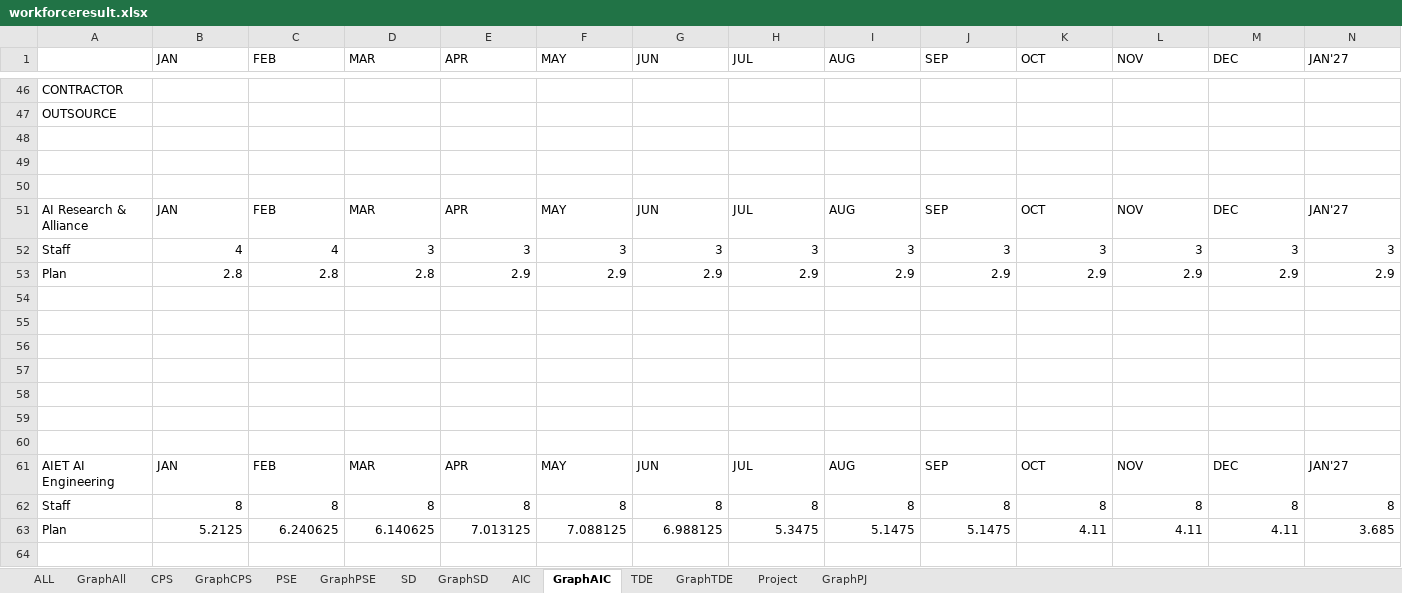
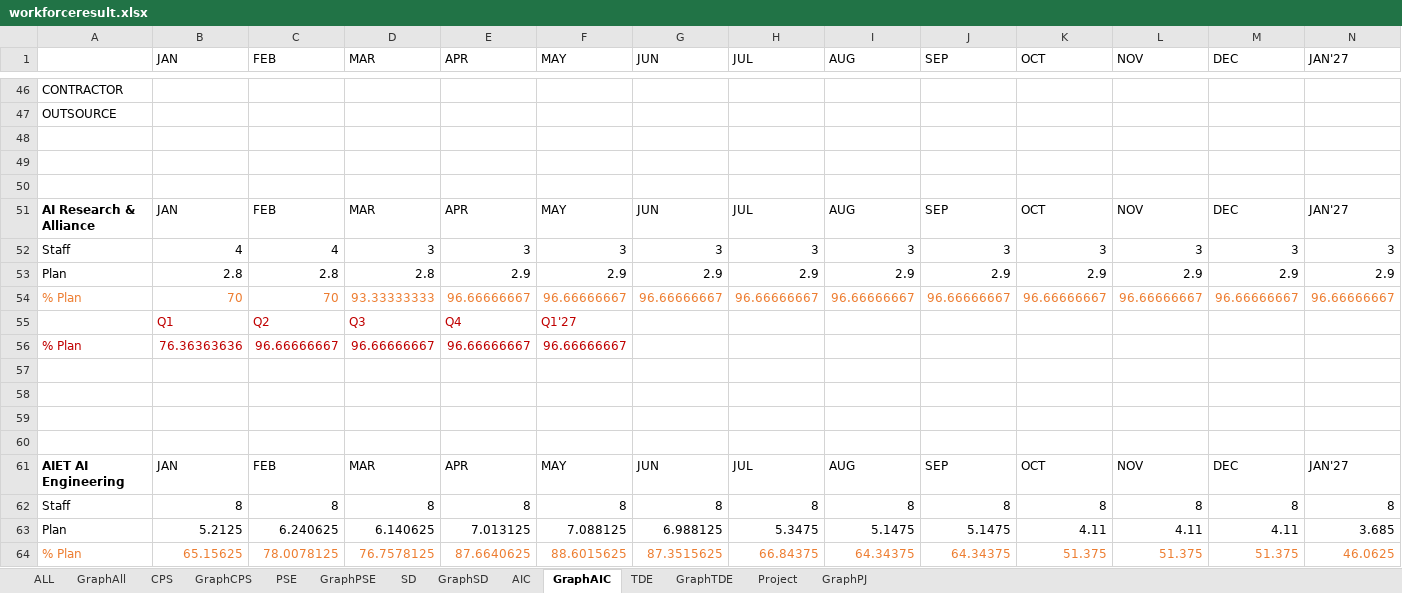
Before and after one commit to wrisr/rm-workforce, an Excel workbook: workforceresult.xlsx, sheet GraphAIC, drawn as a sheet; only a part is shown, gaps mark what is left out; values as stored, in another font and other column widths than the file's, no borders; rows hold the shown columns only; the diff covers the shown part only; the diff names each change by its address in the sheet, - before the commit and + after, or states it on an @@ line.

```diff
--- a/workforceresult.xlsx (sheet GraphAIC)
+++ b/workforceresult.xlsx (sheet GraphAIC)
-A51 bold: off
+A51 bold: on
-row 54: (empty)
+row 54: % Plan | 70 | 70 | 93.33333333 | 96.66666667 | 96.66666667 | 96.66666667 | 96.66666667 | 96.66666667 | 96.66666667 | 96.66666667 | 96.66666667 | 96.66666667 | 96.66666667
-row 55: (empty)
+row 55:  | Q1 | Q2 | Q3 | Q4 | Q1'27
-row 56: (empty)
+row 56: % Plan | 76.36363636 | 96.66666667 | 96.66666667 | 96.66666667 | 96.66666667
-A61 bold: off
+A61 bold: on
-row 64: (empty)
+row 64: % Plan | 65.15625 | 78.0078125 | 76.7578125 | 87.6640625 | 88.6015625 | 87.3515625 | 66.84375 | 64.34375 | 64.34375 | 51.375 | 51.375 | 51.375 | 46.0625
```
Also changed, not shown: 6 removed rows, 92 edited cells and cell formats elsewhere in this sheet, sheet GraphSD, sheet GraphTDE, sheet GraphPSE, sheet GraphCPS, sheet GraphAll.
